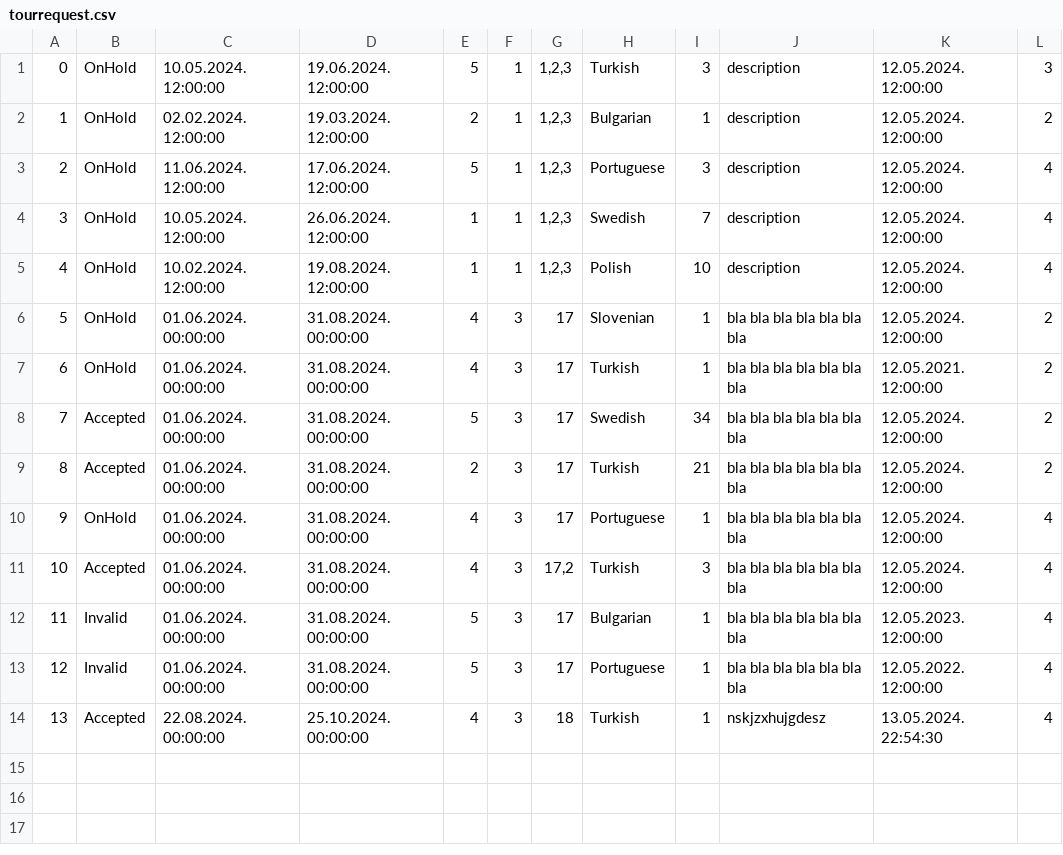
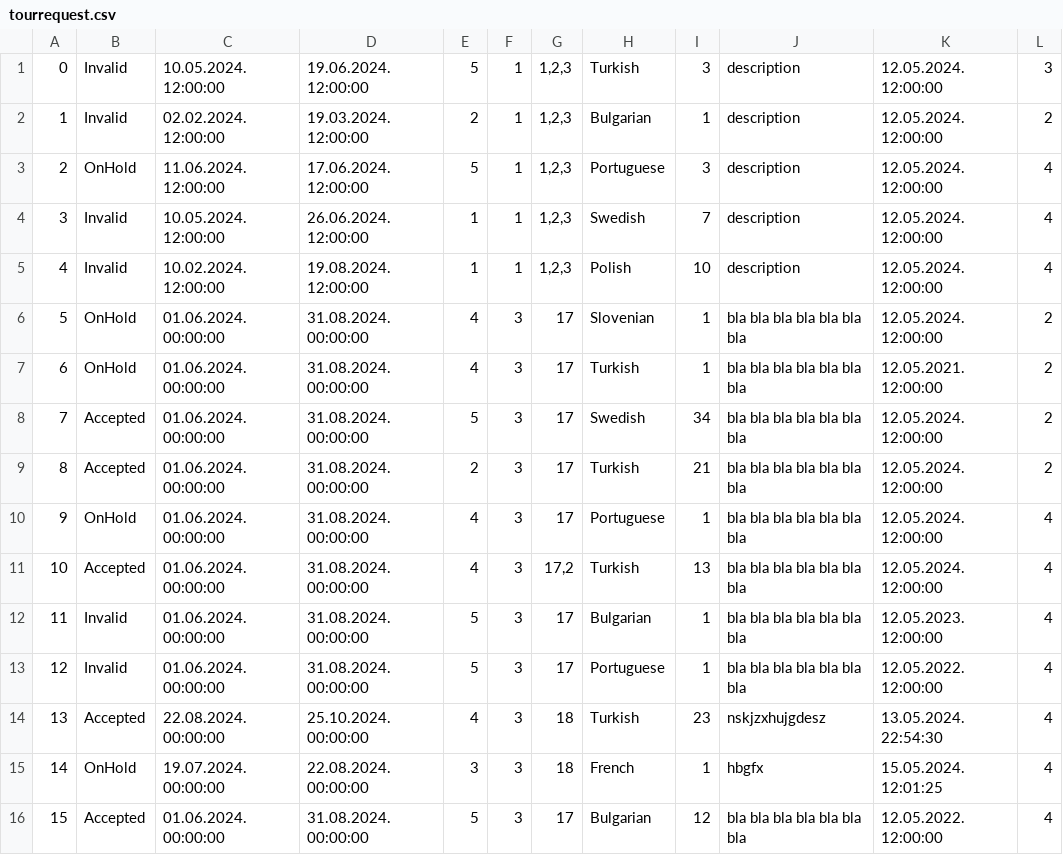
Before and after one commit to kzi-nastava/sims-in-2024-group-2-team-c, a CSV file: Resources/Data/tourrequest.csv, drawn as a sheet.

```diff
--- a/Resources/Data/tourrequest.csv
+++ b/Resources/Data/tourrequest.csv
@@ -1,6 +1,6 @@
-0|OnHold|10.05.2024. 12:00:00|19.06.2024. 12:00:00|5|1|1,2,3|Turkish|3|description|12.05.2024. 12:00:00|3
-1|OnHold|02.02.2024. 12:00:00|19.03.2024. 12:00:00|2|1|1,2,3|Bulgarian|1|description|12.05.2024. 12:00:00|2
+0|Invalid|10.05.2024. 12:00:00|19.06.2024. 12:00:00|5|1|1,2,3|Turkish|3|description|12.05.2024. 12:00:00|3
+1|Invalid|02.02.2024. 12:00:00|19.03.2024. 12:00:00|2|1|1,2,3|Bulgarian|1|description|12.05.2024. 12:00:00|2
 2|OnHold|11.06.2024. 12:00:00|17.06.2024. 12:00:00|5|1|1,2,3|Portuguese|3|description|12.05.2024. 12:00:00|4
-3|OnHold|10.05.2024. 12:00:00|26.06.2024. 12:00:00|1|1|1,2,3|Swedish|7|description|12.05.2024. 12:00:00|4
-4|OnHold|10.02.2024. 12:00:00|19.08.2024. 12:00:00|1|1|1,2,3|Polish|10|description|12.05.2024. 12:00:00|4
+3|Invalid|10.05.2024. 12:00:00|26.06.2024. 12:00:00|1|1|1,2,3|Swedish|7|description|12.05.2024. 12:00:00|4
+4|Invalid|10.02.2024. 12:00:00|19.08.2024. 12:00:00|1|1|1,2,3|Polish|10|description|12.05.2024. 12:00:00|4
 5|OnHold|01.06.2024. 00:00:00|31.08.2024. 00:00:00|4|3|17|Slovenian|1|bla bla bla bla bla bla bla |12.05.2024. 12:00:00|2
@@ -10,5 +10,7 @@
 9|OnHold|01.06.2024. 00:00:00|31.08.2024. 00:00:00|4|3|17|Portuguese|1|bla bla bla bla bla bla bla |12.05.2024. 12:00:00|4
-10|Accepted|01.06.2024. 00:00:00|31.08.2024. 00:00:00|4|3|17,2|Turkish|3|bla bla bla bla bla bla bla |12.05.2024. 12:00:00|4
+10|Accepted|01.06.2024. 00:00:00|31.08.2024. 00:00:00|4|3|17,2|Turkish|13|bla bla bla bla bla bla bla |12.05.2024. 12:00:00|4
 11|Invalid|01.06.2024. 00:00:00|31.08.2024. 00:00:00|5|3|17|Bulgarian|1|bla bla bla bla bla bla bla |12.05.2023. 12:00:00|4
 12|Invalid|01.06.2024. 00:00:00|31.08.2024. 00:00:00|5|3|17|Portuguese|1|bla bla bla bla bla bla bla |12.05.2022. 12:00:00|4
-13|Accepted|22.08.2024. 00:00:00|25.10.2024. 00:00:00|4|3|18|Turkish|1|nskjzxhujgdesz|13.05.2024. 22:54:30|4
+13|Accepted|22.08.2024. 00:00:00|25.10.2024. 00:00:00|4|3|18|Turkish|23|nskjzxhujgdesz|13.05.2024. 22:54:30|4
+14|OnHold|19.07.2024. 00:00:00|22.08.2024. 00:00:00|3|3|18|French|1|hbgfx|15.05.2024. 12:01:25|4
+15|Accepted|01.06.2024. 00:00:00|31.08.2024. 00:00:00|5|3|17|Bulgarian|12|bla bla bla bla bla bla bla |12.05.2022. 12:00:00|4
```
Also changed, not shown: Resources/Data/keypoints.csv, Resources/Data/peoplesinfo.csv, 4 other files.
